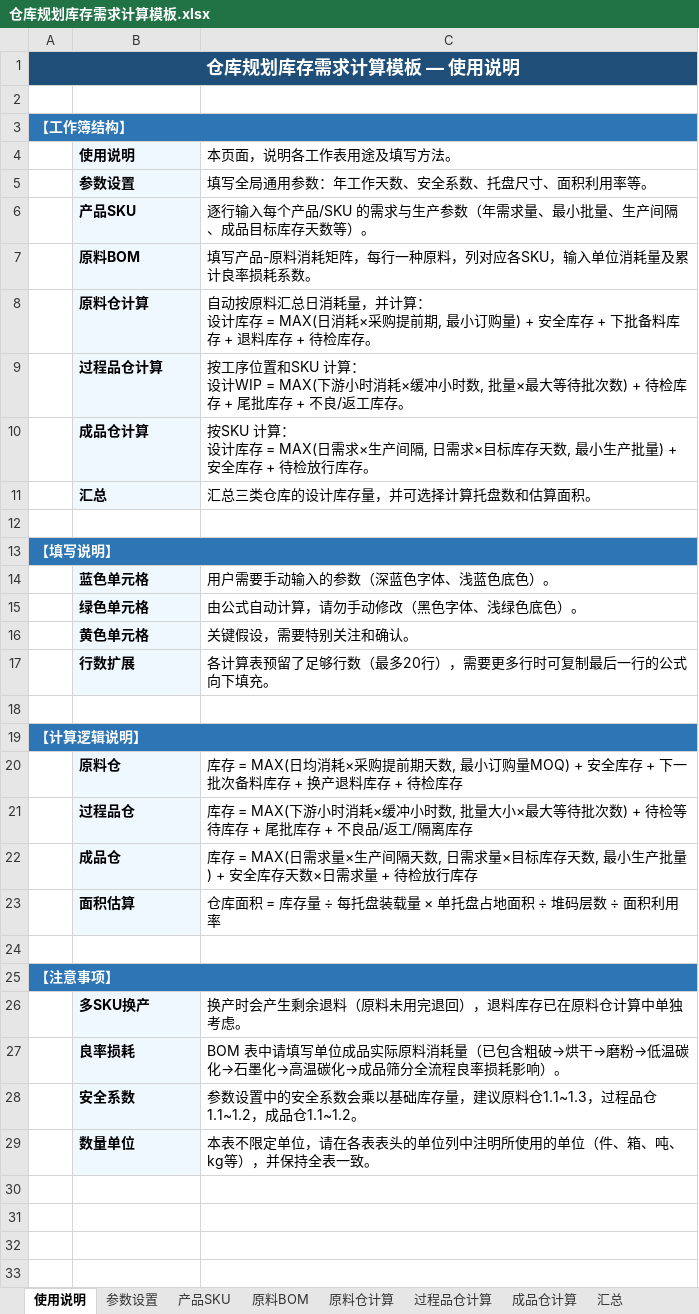
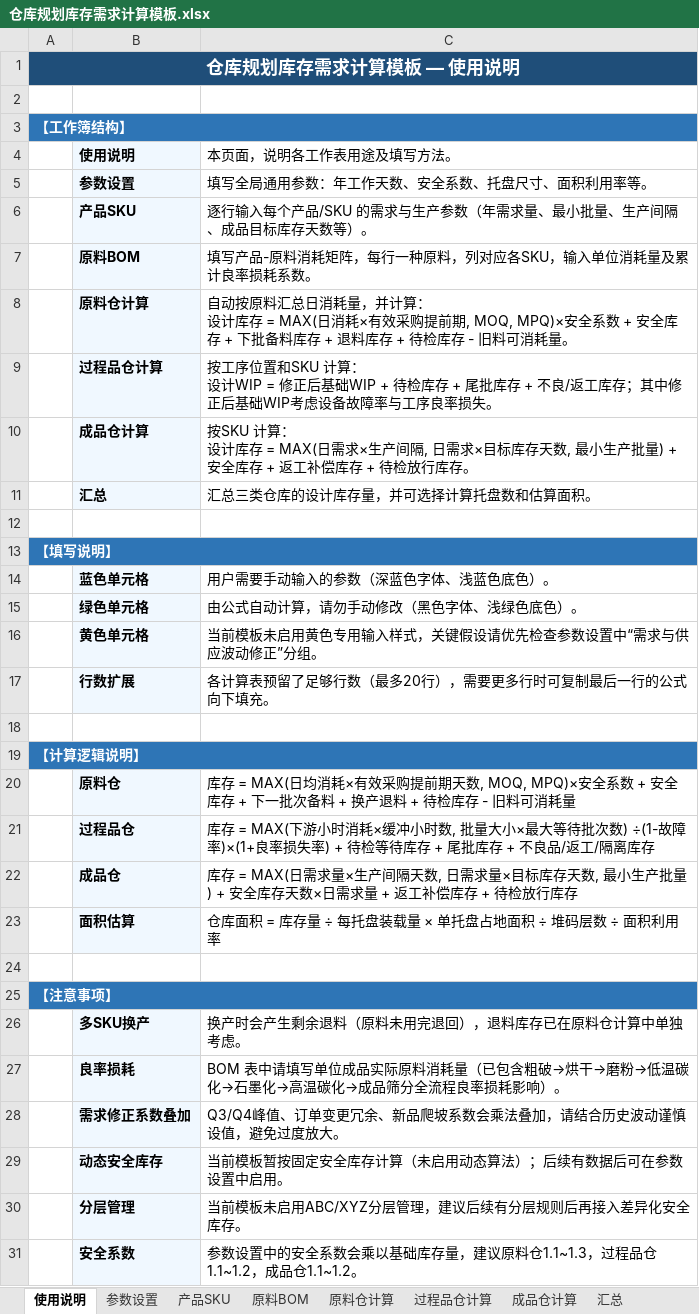
Before and after one commit to Xiaziqiuqian/awesome-claude-skills, an Excel workbook: manufacturing-warehouse-planning/仓库规划库存需求计算模板.xlsx, sheet 使用说明, drawn as a sheet; only a part is shown; the shorter side is filled out with more unchanged rows; values as stored, in another font and other column widths than the file's, no borders; the diff names each change by its address in the sheet, - before the commit and + after, or states it on an @@ line.

```diff
--- a/manufacturing-warehouse-planning/仓库规划库存需求计算模板.xlsx (sheet 使用说明)
+++ b/manufacturing-warehouse-planning/仓库规划库存需求计算模板.xlsx (sheet 使用说明)
-C8 (本页面，说明各工作表用途及填写方法。): …日消耗×采购提前期, 最小订购量) + 安全库存 + 下批备料库存 + 退料库存 + 待检库存。
+C8 (本页面，说明各工作表用途及填写方法。): …日消耗×有效采购提前期, MOQ, MPQ)×安全系数 + 安全库存 + 下批备料库存 + 退料库存 + 待检库存 - 旧料可消耗量。
-C9 (本页面，说明各工作表用途及填写方法。): …设计WIP = MAX(下游小时消耗×缓冲小时数, 批量×最大等待批次数) + 待检库存 + 尾批库存 + 不良/返工库存。
+C9 (本页面，说明各工作表用途及填写方法。): …设计WIP = 修正后基础WIP + 待检库存 + 尾批库存 + 不良/返工库存；其中修正后基础WIP考虑设备故障率与工序良率损失。
-C10 (本页面，说明各工作表用途及填写方法。): …库存 + 待检放行…
+C10 (本页面，说明各工作表用途及填写方法。): …库存 + 返工补偿库存 + 待检放行…
-C16 (本页面，说明各工作表用途及填写方法。): 关键假设，需要特别关注和确认。
+C16 (本页面，说明各工作表用途及填写方法。): 当前模板未启用黄色专用输入样式，关键假设请优先检查参数设置中“需求与供应波动修正”分组。
-C20 (本页面，说明各工作表用途及填写方法。): …均消耗×采购提前期天数, 最小订购量MOQ) + 安全库存 + 下一批次备料库存 + 换产退料库存 + 待检库存
+C20 (本页面，说明各工作表用途及填写方法。): …均消耗×有效采购提前期天数, MOQ, MPQ)×安全系数 + 安全库存 + 下一批次备料 + 换产退料 + 待检库存 - 旧料可消耗量
-C21 (本页面，说明各工作表用途及填写方法。): …批次数) + 待检等…
+C21 (本页面，说明各工作表用途及填写方法。): …批次数) ÷(1-故障率)×(1+良率损失率) + 待检等…
-C22 (本页面，说明各工作表用途及填写方法。): …求量 + 待检放行…
+C22 (本页面，说明各工作表用途及填写方法。): …求量 + 返工补偿库存 + 待检放行…
+row 28:  | 需求修正系数叠加 | Q3/Q4峰值、订单变更冗余、新品爬坡系数会乘法叠加，请结合历史波动谨慎设值，避免过度放大。
+row 29:  | 动态安全库存 | 当前模板暂按固定安全库存计算（未启用动态算法）；后续有数据后可在参数设置中启用。
+row 30:  | 分层管理 | 当前模板未启用ABC/XYZ分层管理，建议后续有分层规则后再接入差异化安全库存。
```
Also changed, not shown: sheet 过程品仓计算, sheet 原料仓计算, sheet 参数设置, sheet 汇总, sheet 成品仓计算, sheet 产品SKU, manufacturing-warehouse-planning/仓库规划库存需求计算模板_七道工序版.xlsx, 1 other file.
